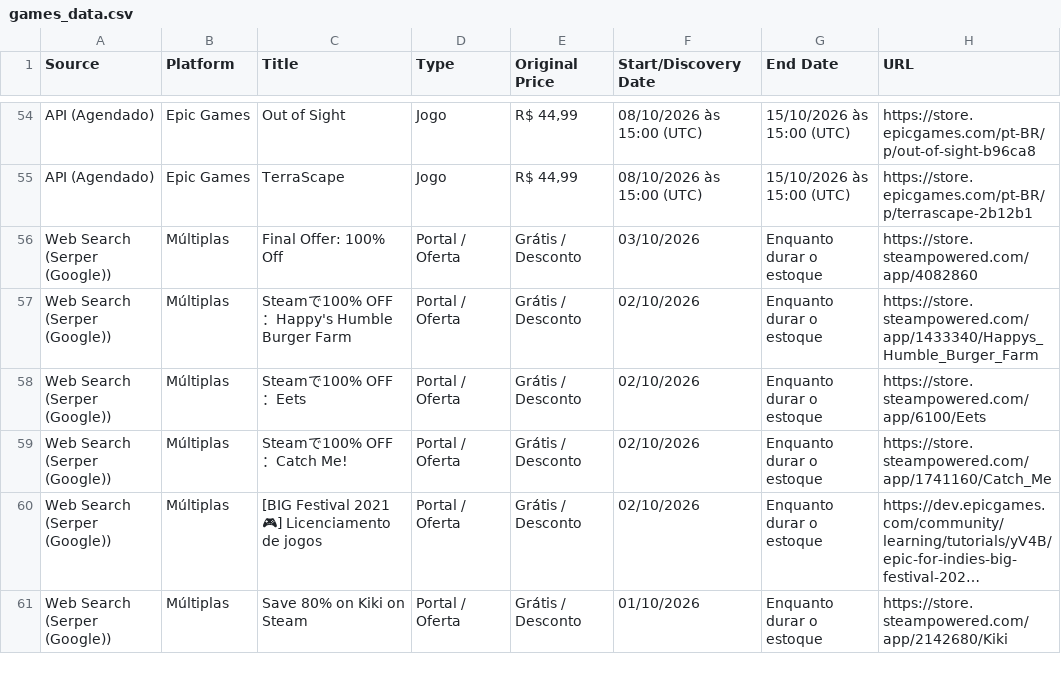
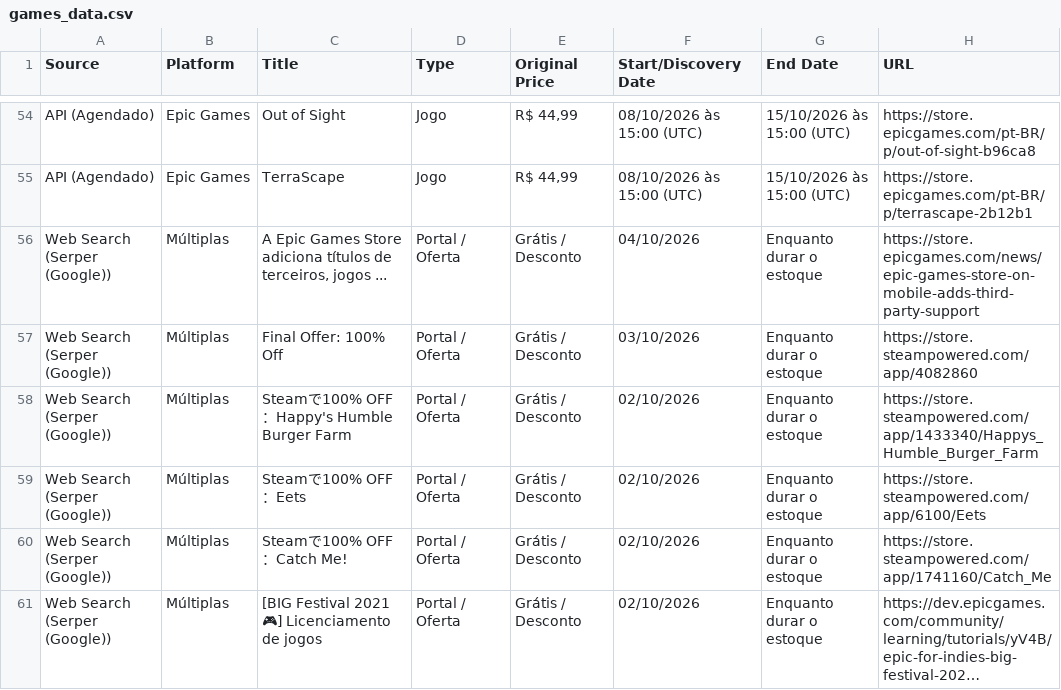
Before and after one commit to yuriluna85/games-for-free, a CSV file: games_data.csv, drawn as a sheet; only a part is shown, gaps mark what is left out; the shorter side is filled out with more unchanged rows; long unchanged cells end in ….

```diff
--- a/games_data.csv
+++ b/games_data.csv
@@ -55,2 +55,3 @@ API (Agendado),Epic Games,Out of Sight,Jogo,"R$ 44,99",08/10/2026 às 15:00 (UT
 API (Agendado),Epic Games,TerraScape,Jogo,"R$ 44,99",08/10/2026 às 15:00 (UTC),15/10/2026 às 15:00 (UTC),https://store.epicgames.com/pt-BR/p/terrascape-2b12b1
+Web Search (Serper (Google)),Múltiplas,"A Epic Games Store adiciona títulos de terceiros, jogos ...",Portal / Oferta,Grátis / Desconto,04/10/2026,Enquanto durar o estoque,https://store.epicgames.com/news/epic-games-store-on-mobile-adds-third-party-support
 Web Search (Serper (Google)),Múltiplas,Final Offer: 100% Off,Portal / Oferta,Grátis / Desconto,03/10/2026,Enquanto durar o estoque,https://store.steampowered.com/app/4082860
```
Also changed, not shown: 3 other files.
